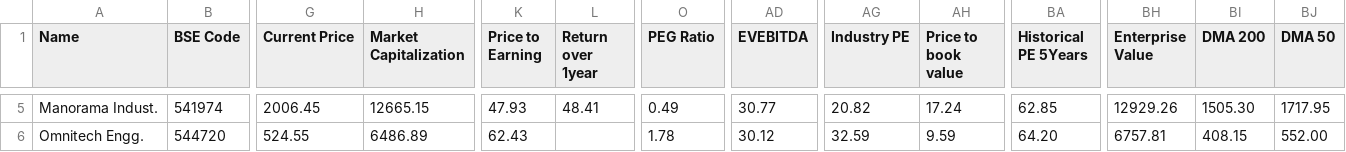
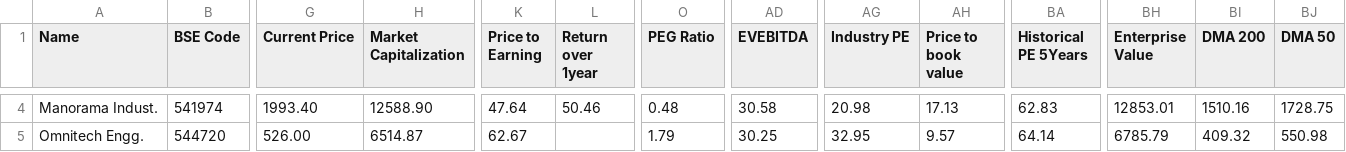
Before and after one commit to radhevrishi/market-cockpit, a CSV file: frontend/public/data/screener/multibagger-like-acutaasatlantadee-dev.csv, drawn as a sheet; only a part is shown, gaps mark what is left out; addresses are those after the commit; the diff covers the shown part only; the diff names each change by its address in the sheet, - before the commit and + after, or states it on an @@ line.

```diff
--- a/frontend/public/data/screener/multibagger-like-acutaasatlantadee-dev.csv
+++ b/frontend/public/data/screener/multibagger-like-acutaasatlantadee-dev.csv
-G4 (Current Price): 2006.45
+G4 (Current Price): 1993.40
-H4 (Market Capitalization): 12665.15
+H4 (Market Capitalization): 12588.90
-K4 (Price to Earning): 47.93
+K4 (Price to Earning): 47.64
-L4 (Return over 1year): 48.41
+L4 (Return over 1year): 50.46
-O4 (PEG Ratio): 0.49
+O4 (PEG Ratio): 0.48
-AD4 (EVEBITDA): 30.77
+AD4 (EVEBITDA): 30.58
-AG4 (Industry PE): 20.82
+AG4 (Industry PE): 20.98
-AH4 (Price to book value): 17.24
+AH4 (Price to book value): 17.13
-BA4 (Historical PE 5Years): 62.85
+BA4 (Historical PE 5Years): 62.83
-BH4 (Enterprise Value): 12929.26
+BH4 (Enterprise Value): 12853.01
-BI4 (DMA 200): 1505.30
+BI4 (DMA 200): 1510.16
-BJ4 (DMA 50): 1717.95
+BJ4 (DMA 50): 1728.75
-G5 (Current Price): 524.55
+G5 (Current Price): 526.00
-H5 (Market Capitalization): 6486.89
+H5 (Market Capitalization): 6514.87
-K5 (Price to Earning): 62.43
+K5 (Price to Earning): 62.67
-O5 (PEG Ratio): 1.78
+O5 (PEG Ratio): 1.79
-AD5 (EVEBITDA): 30.12
+AD5 (EVEBITDA): 30.25
-AG5 (Industry PE): 32.59
+AG5 (Industry PE): 32.95
-AH5 (Price to book value): 9.59
+AH5 (Price to book value): 9.57
-BA5 (Historical PE 5Years): 64.20
+BA5 (Historical PE 5Years): 64.14
-BH5 (Enterprise Value): 6757.81
+BH5 (Enterprise Value): 6785.79
-BI5 (DMA 200): 408.15
+BI5 (DMA 200): 409.32
-BJ5 (DMA 50): 552.00
+BJ5 (DMA 50): 550.98
```
Also changed, not shown: 1 removed row and 45 edited cells elsewhere in this file, frontend/public/data/screener/great-results-and-pullback.csv, frontend/public/data/screener/ipobases.csv, 17 other files.
